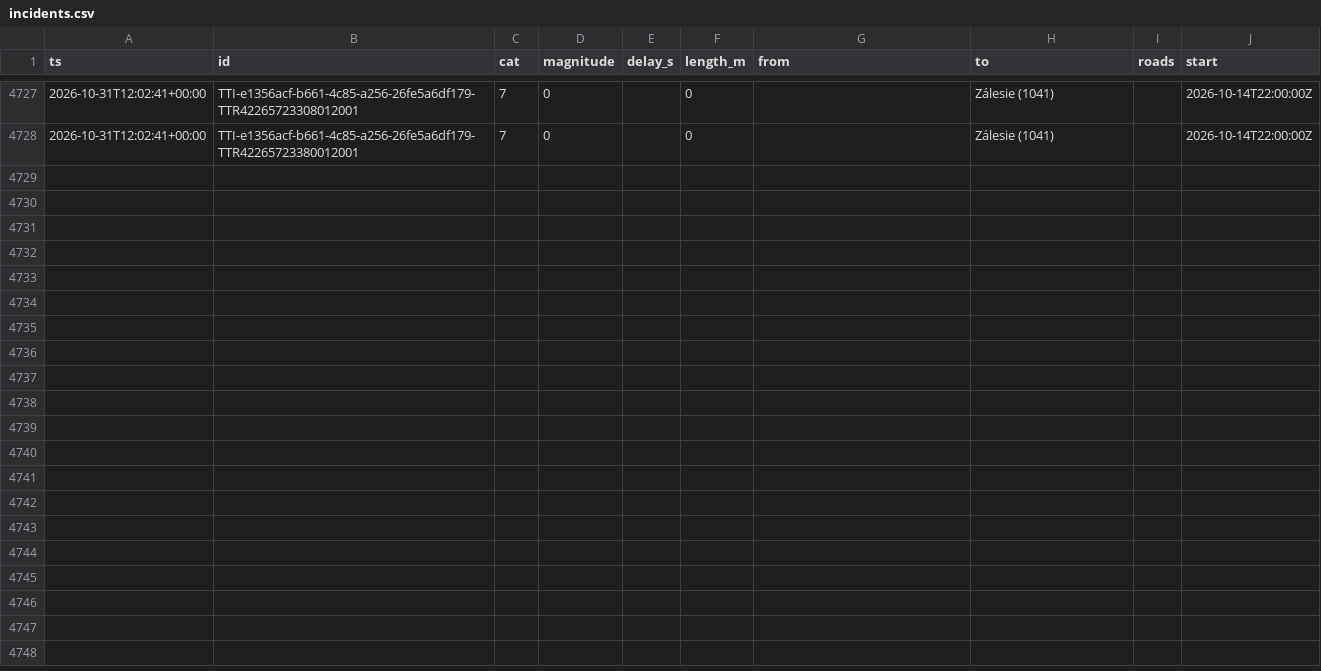
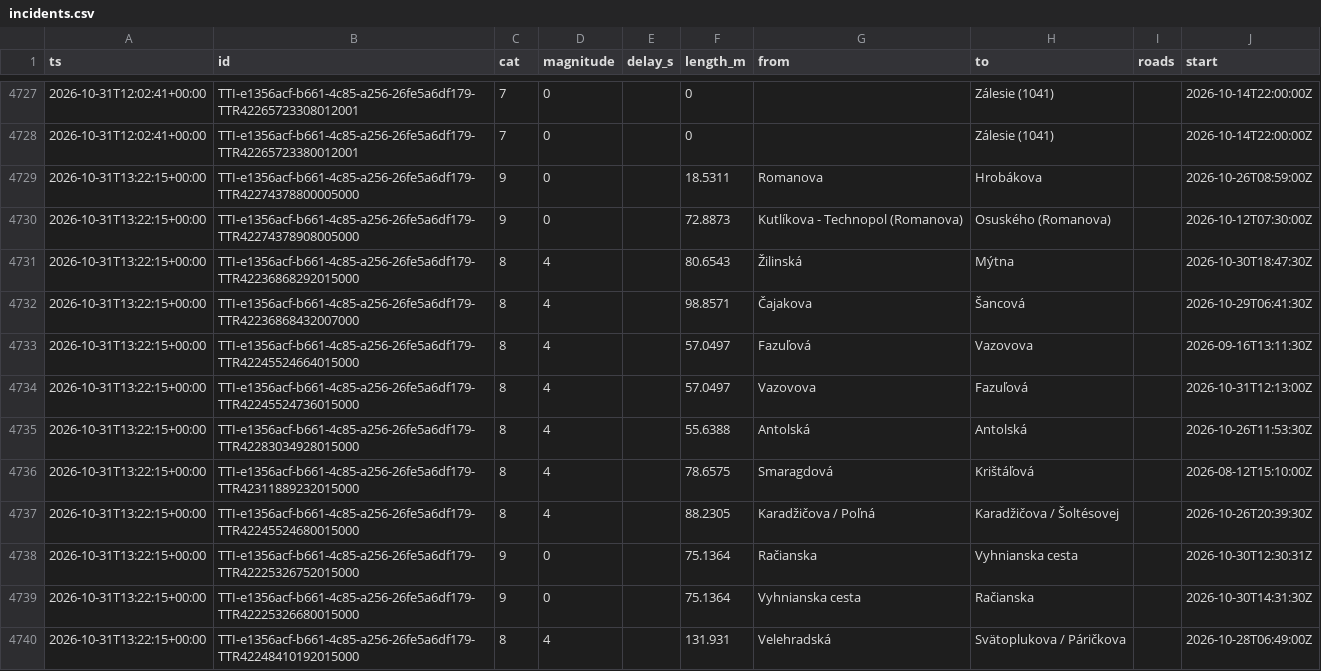
Before and after one commit to lalasonycierny/ba-livetraffic, a CSV file: data/incidents.csv, drawn as a sheet; only a part is shown, gaps mark what is left out; the diff covers the shown part only.

```diff
--- a/data/incidents.csv
+++ b/data/incidents.csv
@@ -4728 +4728,13 @@ ts,id,cat,magnitude,delay_s,length_m,from,to,roads,start
 2026-10-31T12:02:41+00:00,TTI-e1356acf-b661-4c85-a256-26fe5a6df179-TTR42265723380012001,7,0,,0,,Zálesie (1041),,2026-10-14T22:00:00Z
+2026-10-31T13:22:15+00:00,TTI-e1356acf-b661-4c85-a256-26fe5a6df179-TTR42274378800005000,9,0,,18.5311,Romanova,Hrobákova,,2026-10-26T08:59:00Z
+2026-10-31T13:22:15+00:00,TTI-e1356acf-b661-4c85-a256-26fe5a6df179-TTR42274378908005000,9,0,,72.8873,Kutlíkova - Technopol (Romanova),Osuského (Romanova),,2026-10-12T07:30:00Z
+2026-10-31T13:22:15+00:00,TTI-e1356acf-b661-4c85-a256-26fe5a6df179-TTR42236868292015000,8,4,,80.6543,Žilinská,Mýtna,,2026-10-30T18:47:30Z
+2026-10-31T13:22:15+00:00,TTI-e1356acf-b661-4c85-a256-26fe5a6df179-TTR42236868432007000,8,4,,98.8571,Čajakova,Šancová,,2026-10-29T06:41:30Z
+2026-10-31T13:22:15+00:00,TTI-e1356acf-b661-4c85-a256-26fe5a6df179-TTR42245524664015000,8,4,,57.0497,Fazuľová,Vazovova,,2026-09-16T13:11:30Z
+2026-10-31T13:22:15+00:00,TTI-e1356acf-b661-4c85-a256-26fe5a6df179-TTR42245524736015000,8,4,,57.0497,Vazovova,Fazuľová,,2026-10-31T12:13:00Z
+2026-10-31T13:22:15+00:00,TTI-e1356acf-b661-4c85-a256-26fe5a6df179-TTR42283034928015000,8,4,,55.6388,Antolská,Antolská,,2026-10-26T11:53:30Z
+2026-10-31T13:22:15+00:00,TTI-e1356acf-b661-4c85-a256-26fe5a6df179-TTR42311889232015000,8,4,,78.6575,Smaragdová,Krištáľová,,2026-08-12T15:10:00Z
+2026-10-31T13:22:15+00:00,TTI-e1356acf-b661-4c85-a256-26fe5a6df179-TTR42245524680015000,8,4,,88.2305,Karadžičova / Poľná,Karadžičova / Šoltésovej,,2026-10-26T20:39:30Z
+2026-10-31T13:22:15+00:00,TTI-e1356acf-b661-4c85-a256-26fe5a6df179-TTR42225326752015000,9,0,,75.1364,Račianska,Vyhnianska cesta,,2026-10-30T12:30:31Z
+2026-10-31T13:22:15+00:00,TTI-e1356acf-b661-4c85-a256-26fe5a6df179-TTR42225326680015000,9,0,,75.1364,Vyhnianska cesta,Račianska,,2026-10-30T14:31:30Z
+2026-10-31T13:22:15+00:00,TTI-e1356acf-b661-4c85-a256-26fe5a6df179-TTR42248410192015000,8,4,,131.931,Velehradská,Svätoplukova / Páričkova,,2026-10-28T06:49:00Z
```
Also changed, not shown: 11 added rows elsewhere in this file, data/flow.csv.
